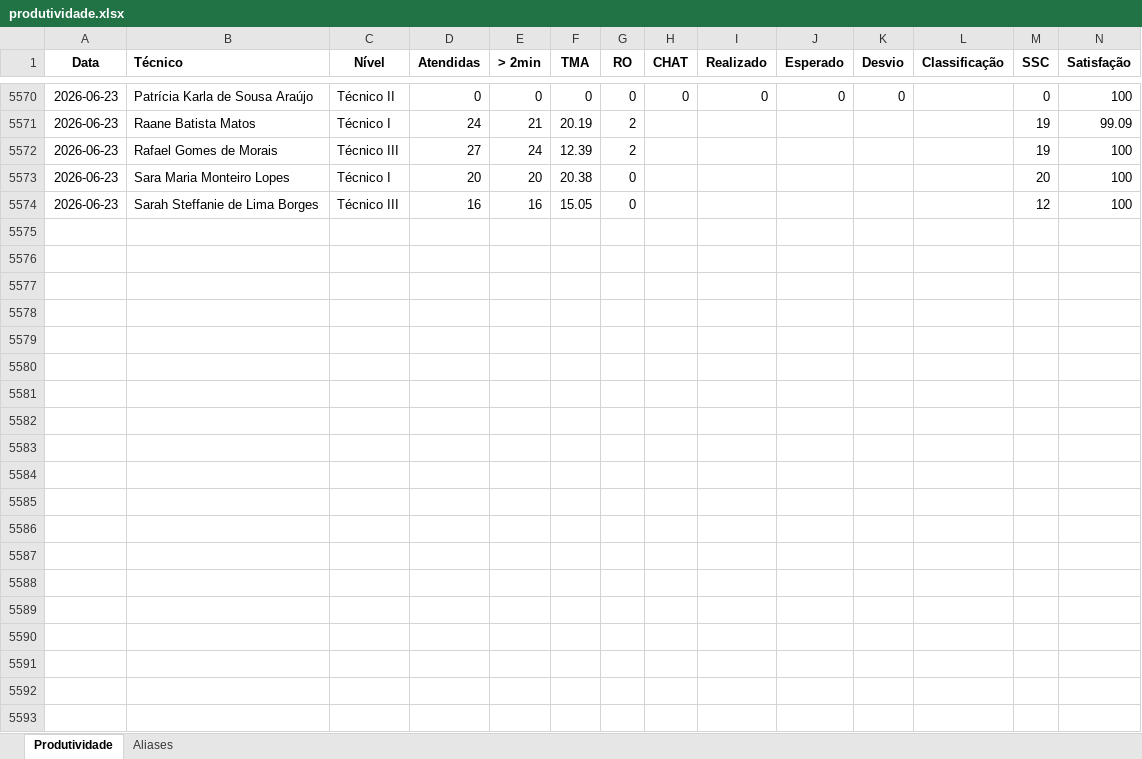
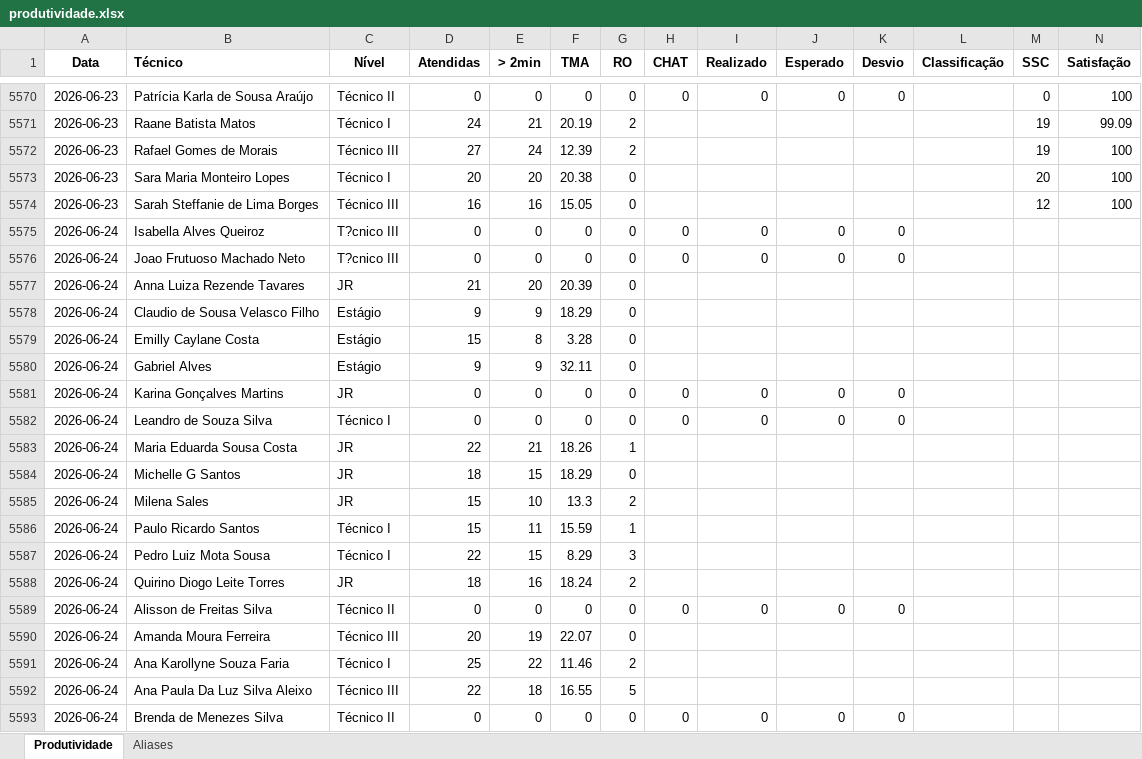
Before and after one commit to supervisaofolha-cmyk/painel-produtividade, an Excel workbook: produtividade.xlsx, sheet Produtividade, drawn as a sheet; only a part is shown, gaps mark what is left out; values as stored, in another font and other column widths than the file's, no borders; rows hold the shown columns only; the diff covers the shown part only; the diff names each change by its address in the sheet, - before the commit and + after, or states it on an @@ line.

```diff
--- a/produtividade.xlsx (sheet Produtividade)
+++ b/produtividade.xlsx (sheet Produtividade)
+row 5575: 2026-06-24 | Isabella Alves Queiroz | T?cnico III | 0 | 0 | 0 | 0 | 0 | 0 | 0 | 0
+row 5576: 2026-06-24 | Joao Frutuoso Machado Neto | T?cnico III | 0 | 0 | 0 | 0 | 0 | 0 | 0 | 0
+row 5577: 2026-06-24 | Anna Luiza Rezende Tavares | JR | 21 | 20 | 20.39 | 0
+row 5578: 2026-06-24 | Claudio de Sousa Velasco Filho | Estágio | 9 | 9 | 18.29 | 0
+row 5579: 2026-06-24 | Emilly Caylane Costa | Estágio | 15 | 8 | 3.28 | 0
+row 5580: 2026-06-24 | Gabriel Alves | Estágio | 9 | 9 | 32.11 | 0
+row 5581: 2026-06-24 | Karina Gonçalves Martins | JR | 0 | 0 | 0 | 0 | 0 | 0 | 0 | 0
+row 5582: 2026-06-24 | Leandro de Souza Silva | Técnico I | 0 | 0 | 0 | 0 | 0 | 0 | 0 | 0
+row 5583: 2026-06-24 | Maria Eduarda Sousa Costa | JR | 22 | 21 | 18.26 | 1
+row 5584: 2026-06-24 | Michelle G Santos | JR | 18 | 15 | 18.29 | 0
+row 5585: 2026-06-24 | Milena Sales | JR | 15 | 10 | 13.3 | 2
+row 5586: 2026-06-24 | Paulo Ricardo Santos | Técnico I | 15 | 11 | 15.59 | 1
+row 5587: 2026-06-24 | Pedro Luiz Mota Sousa | Técnico I | 22 | 15 | 8.29 | 3
+row 5588: 2026-06-24 | Quirino Diogo Leite Torres | JR | 18 | 16 | 18.24 | 2
+row 5589: 2026-06-24 | Alisson de Freitas Silva | Técnico II | 0 | 0 | 0 | 0 | 0 | 0 | 0 | 0
+row 5590: 2026-06-24 | Amanda Moura Ferreira | Técnico III | 20 | 19 | 22.07 | 0
+row 5591: 2026-06-24 | Ana Karollyne Souza Faria | Técnico I | 25 | 22 | 11.46 | 2
+row 5592: 2026-06-24 | Ana Paula Da Luz Silva Aleixo | Técnico III | 22 | 18 | 16.55 | 5
+row 5593: 2026-06-24 | Brenda de Menezes Silva | Técnico II | 0 | 0 | 0 | 0 | 0 | 0 | 0 | 0
```
Also changed, not shown: 28 added rows elsewhere in this sheet, sheet Aliases, hidden cells, produtividade_backup.xlsx.
